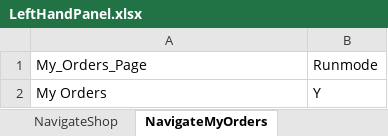
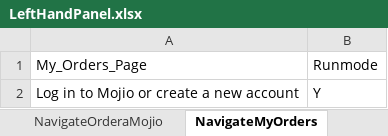
Before and after one commit to vanditj-optimus/MyMojioWebsite, an Excel workbook: MyMojioWebsite/src/com/mojio/xls/LeftHandPanel.xlsx, sheet NavigateMyOrders, drawn as a sheet; values as stored, in another font and other column widths than the file's, no borders; the diff names each change by its address in the sheet, - before the commit and + after, or states it on an @@ line.

Commit message:
Updated Code for Sign In, Create Account and Left Hand Panel

```diff
--- a/MyMojioWebsite/src/com/mojio/xls/LeftHandPanel.xlsx (sheet NavigateMyOrders)
+++ b/MyMojioWebsite/src/com/mojio/xls/LeftHandPanel.xlsx (sheet NavigateMyOrders)
-sheet tab: NavigateShop
+sheet tab: NavigateOrderaMojio
-A2: My Orders
+A2: Log in to Mojio or create a new account
```
Also changed, not shown: sheet Test Steps, sheet Test Cases, sheet NavigateLocateVehicle, sheet NavigateTripHistory, sheet NavigateImportMojioDevices, other sheet tabs, MyMojioWebsite/src/com/mojio/xls/CreateAccount.xlsx, MyMojioWebsite/src/com/mojio/xls/SignIn.xlsx, 4 other files.
